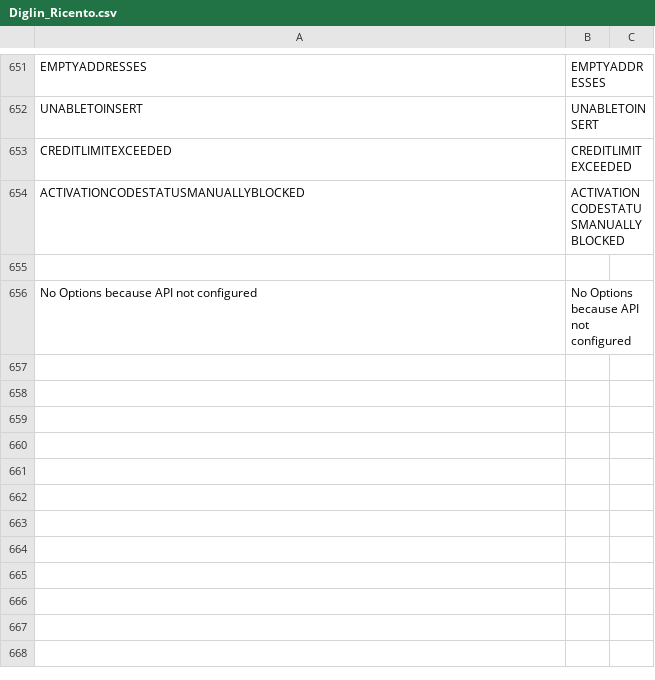
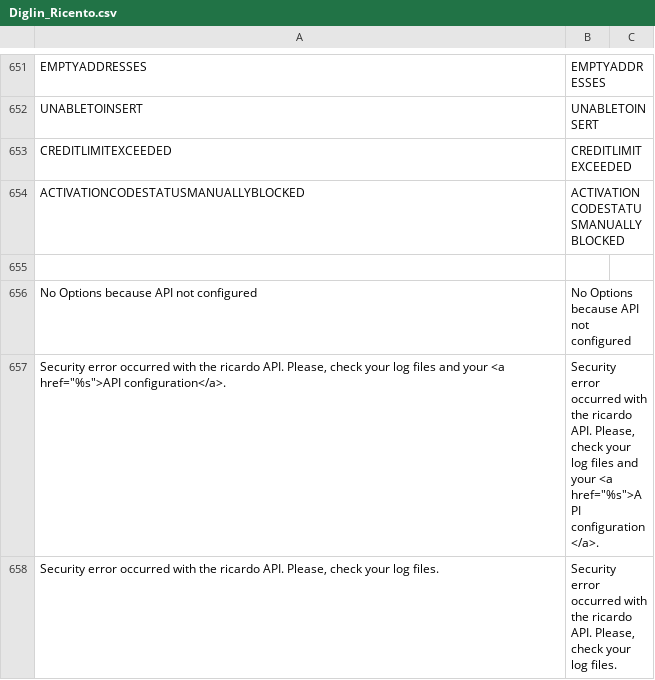
Before and after one commit to diglin/ricardo, a CSV file: src/app/locale/de_DE/Diglin_Ricento.csv, drawn as a sheet; only a part is shown, gaps mark what is left out.

```diff
--- a/src/app/locale/de_DE/Diglin_Ricento.csv
+++ b/src/app/locale/de_DE/Diglin_Ricento.csv
@@ -656 +656,3 @@
 "No Options because API not configured","No Options because API not configured"
+"Security error occurred with the ricardo API. Please, check your log files and your <a href=""%s"">API configuration</a>.", "Security error occurred with the ricardo API. Please, check your log files and your <a href=""%s"">API configuration</a>."
+"Security error occurred with the ricardo API. Please, check your log files.", "Security error occurred with the ricardo API. Please, check your log files."
```
Also changed, not shown: src/app/locale/de_CH/Diglin_Ricento.csv, src/app/locale/en_US/Diglin_Ricento.csv, 3 other files.
